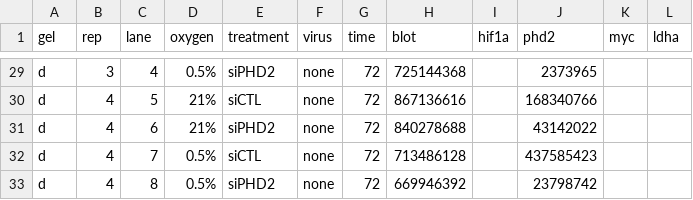
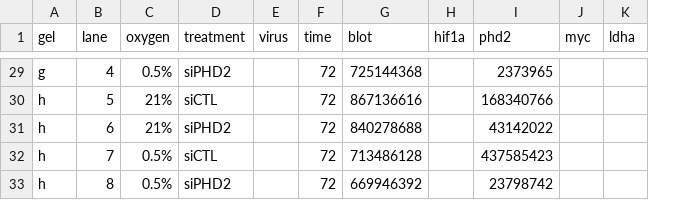
Before and after one commit to oldhamlab/Copeland.2023.hypoxia.flux, a CSV file: data-raw/blots/lf_05-siphd_hif1a_phd_ldha_immunoblots_2023-04-03.csv, drawn as a sheet; only a part is shown, gaps mark what is left out; removed rows and columns are numbered as before the commit, all else as after; the diff covers the shown part only; the diff names each change by its address in the sheet, - before the commit and + after, or states it on an @@ line.

```diff
--- a/data-raw/blots/lf_05-siphd_hif1a_phd_ldha_immunoblots_2023-04-03.csv
+++ b/data-raw/blots/lf_05-siphd_hif1a_phd_ldha_immunoblots_2023-04-03.csv
-column B (rep), rows 29-33: 3 | 4 | 4 | 4 | 4
-A29 (gel): d
+A29 (gel): g
-E29:E33 (virus): none
+E29:E33 (virus): (empty)
-A30:A33 (gel): d
+A30:A33 (gel): h
```
Also changed, not shown: 50 edited cells elsewhere in this file, data-raw/blots/lf_05-simyc_hif1a_myc_ldha_immunoblots_2023-04-03.csv, 4 other files.
